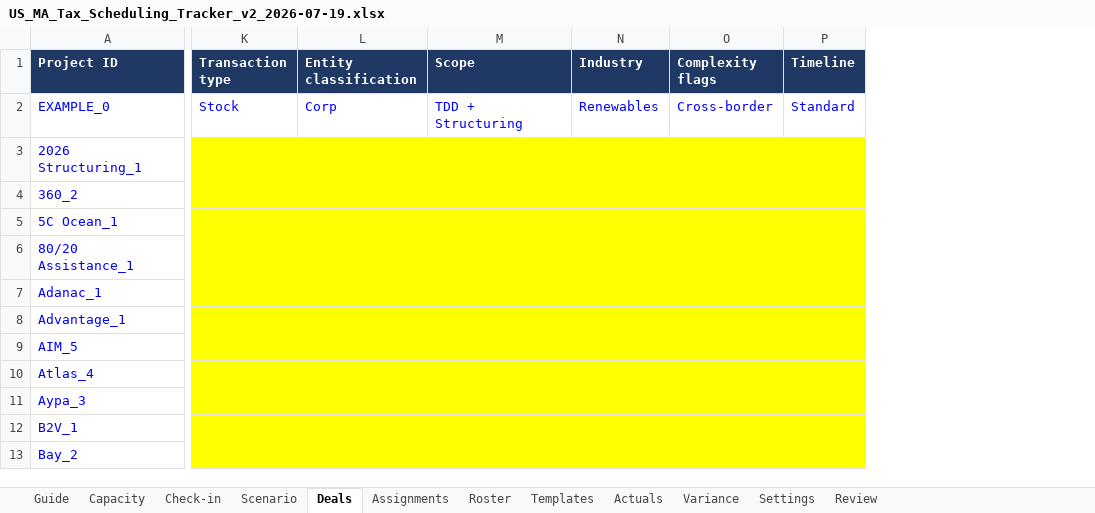
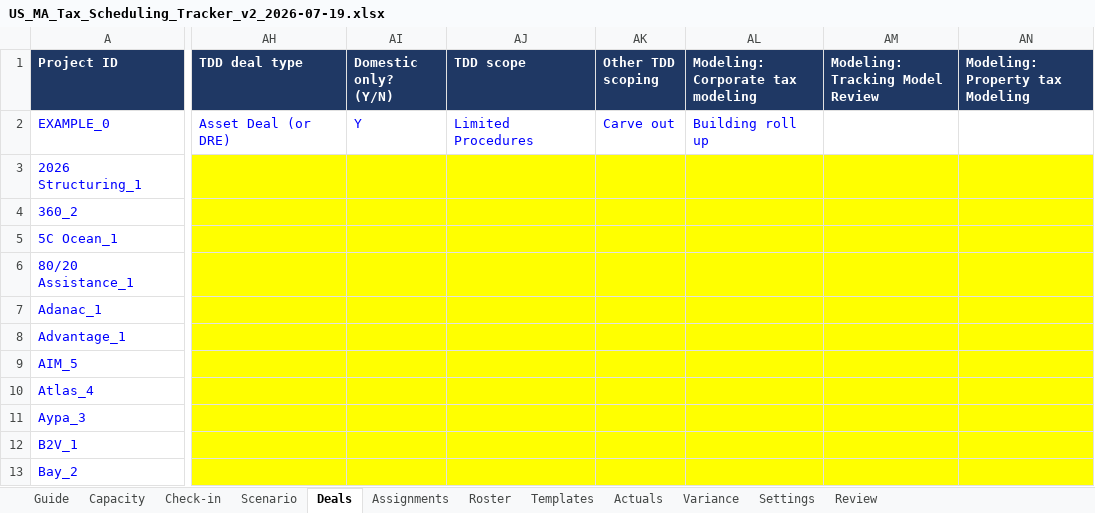
Before and after one commit to olibouchard/schedulingSoftware, an Excel workbook: workbook/US_MA_Tax_Scheduling_Tracker_v2_2026-07-19.xlsx, sheet Deals, drawn as a sheet; only a part is shown, gaps mark what is left out; values as stored, in another font and other column widths than the file's, no borders; conditional formats not drawn; removed rows and columns are numbered as before the commit, all else as after; the diff covers the shown part only; the diff names each change by its address in the sheet, - before the commit and + after, or states it on an @@ line.

```diff
--- a/workbook/US_MA_Tax_Scheduling_Tracker_v2_2026-07-19.xlsx (sheet Deals)
+++ b/workbook/US_MA_Tax_Scheduling_Tracker_v2_2026-07-19.xlsx (sheet Deals)
@@ column K (Transaction type) hidden, row 2: Stock @@
@@ column L (Entity classification) hidden, row 2: Corp @@
@@ column M (Scope) hidden, row 2: TDD + Structuring @@
@@ column N (Industry) hidden, row 2: Renewables @@
@@ column O (Complexity flags) hidden, row 2: Cross-border @@
@@ column P (Timeline) hidden, row 2: Standard @@
+column AH (TDD deal type), row 2: Asset Deal (or DRE)
+column AI (Domestic only? (Y/N)), row 2: Y
+column AJ (TDD scope), row 2: Limited Procedures
+column AK (Other TDD scoping), row 2: Carve out
+column AL (Modeling: Corporate tax modeling), row 2: Building roll up
+column AM (Modeling: Tracking Model Review), empty
+column AN (Modeling: Property tax Modeling), empty
```
Also changed, not shown: 10 added columns and 1 edited cell elsewhere in this sheet, sheet Templates, sheet Settings, sheet Review, sheet Guide, hidden cells, 3 other files.
